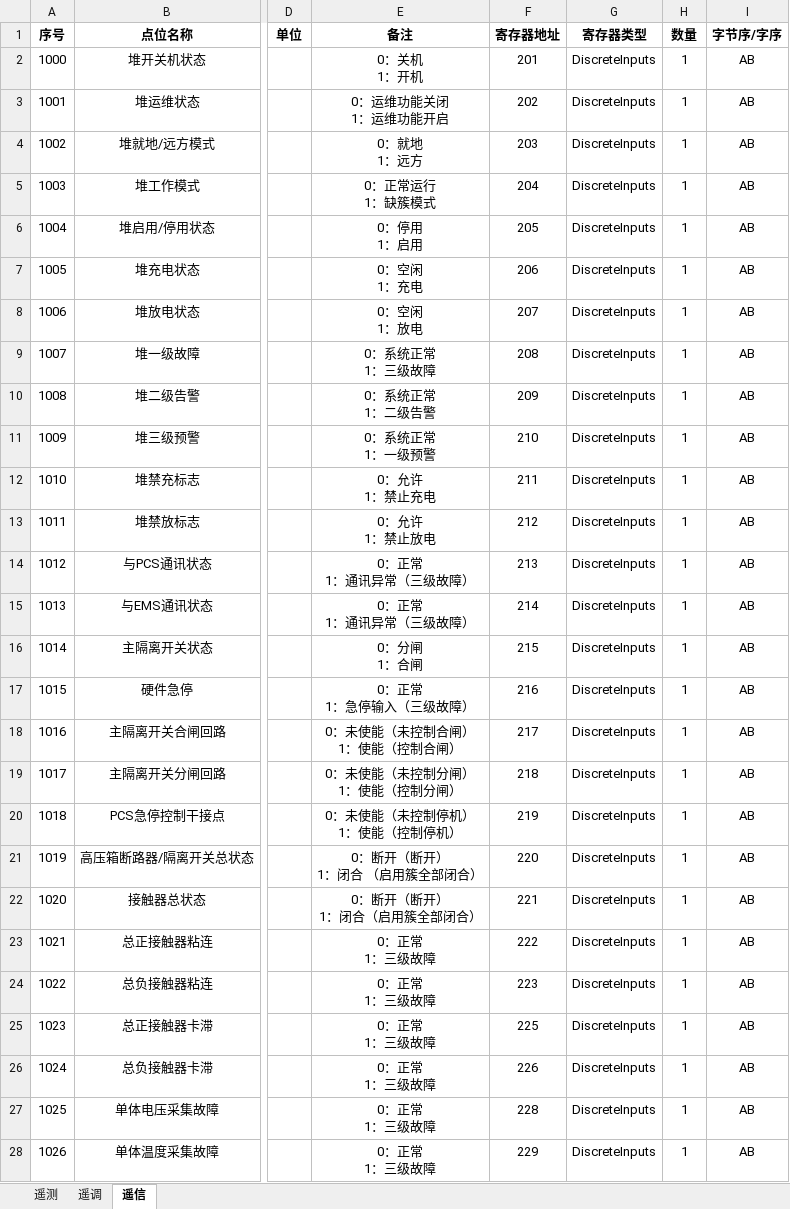
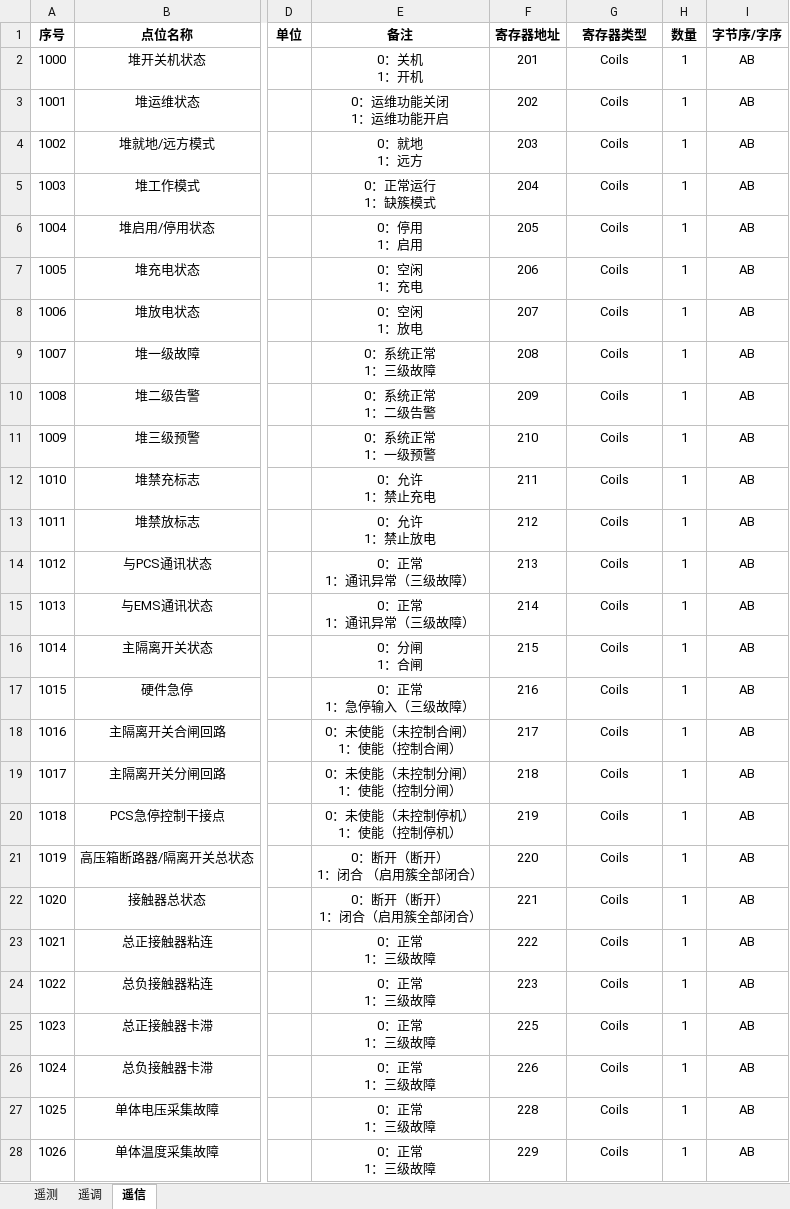
Before and after one commit to mikasa112/collector, an Excel workbook: config/BMS_鸿合国轩.xlsx, sheet 遥信, drawn as a sheet; only a part is shown, gaps mark what is left out; values as stored, in another font and other column widths than the file's, no borders; the diff covers the shown part only; the diff names each change by its address in the sheet, - before the commit and + after, or states it on an @@ line.

```diff
--- a/config/BMS_鸿合国轩.xlsx (sheet 遥信)
+++ b/config/BMS_鸿合国轩.xlsx (sheet 遥信)
-G2:G28 (寄存器类型): DiscreteInputs
+G2:G28 (寄存器类型): Coils
```
Also changed, not shown: 803 edited cells elsewhere in this sheet, sheet 遥测, config/鸿合_配置_v2.0.xlsx, 2 other files.
